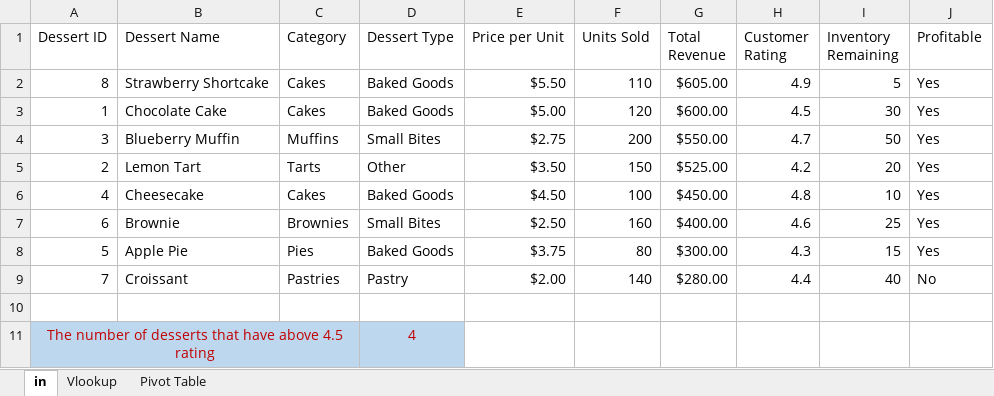
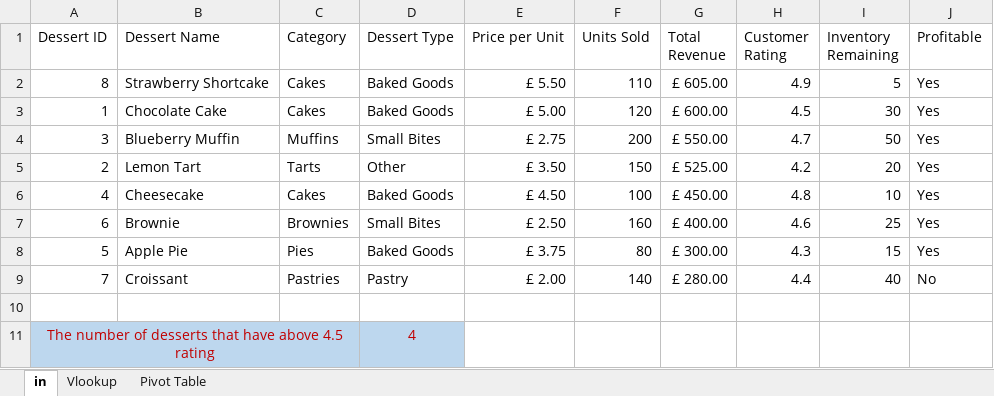
Before and after one commit to Ayush-dataBootcamp2024/Data-Bootcamp-2024, an Excel workbook: Dessert Dataset Analysis/dessert_dataset.xlsx, sheet in, drawn as a sheet; values as stored, in another font and other column widths than the file's, no borders; charts and pictures and conditional formats and table styles not drawn; the diff names each change by its address in the sheet, - before the commit and + after, or states it on an @@ line.

Commit message:
Add files via upload

```diff
--- a/Dessert Dataset Analysis/dessert_dataset.xlsx (sheet in)
+++ b/Dessert Dataset Analysis/dessert_dataset.xlsx (sheet in)
-E2 (Price per Unit): $5.50
+E2 (Price per Unit): £ 5.50
-G2 (Total Revenue): $605.00
+G2 (Total Revenue): £ 605.00
-E3 (Price per Unit): $5.00
+E3 (Price per Unit): £ 5.00
-G3 (Total Revenue): $600.00
+G3 (Total Revenue): £ 600.00
-E4 (Price per Unit): $2.75
+E4 (Price per Unit): £ 2.75
-G4 (Total Revenue): $550.00
+G4 (Total Revenue): £ 550.00
-E5 (Price per Unit): $3.50
+E5 (Price per Unit): £ 3.50
-G5 (Total Revenue): $525.00
+G5 (Total Revenue): £ 525.00
-E6 (Price per Unit): $4.50
+E6 (Price per Unit): £ 4.50
-G6 (Total Revenue): $450.00
+G6 (Total Revenue): £ 450.00
-E7 (Price per Unit): $2.50
+E7 (Price per Unit): £ 2.50
-G7 (Total Revenue): $400.00
+G7 (Total Revenue): £ 400.00
-E8 (Price per Unit): $3.75
+E8 (Price per Unit): £ 3.75
-G8 (Total Revenue): $300.00
+G8 (Total Revenue): £ 300.00
-E9 (Price per Unit): $2.00
+E9 (Price per Unit): £ 2.00
-G9 (Total Revenue): $280.00
+G9 (Total Revenue): £ 280.00
```
Also changed, not shown: charts or pictures.
